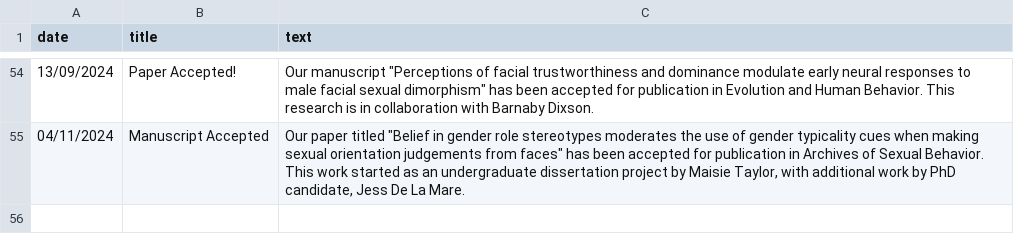
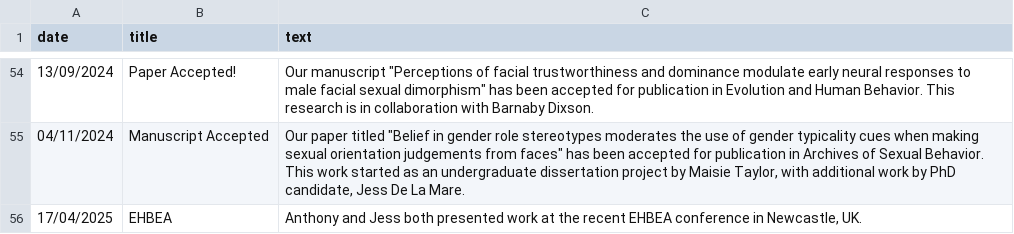
Before and after one commit to antlee53/antlee53.github.io, a CSV file: files/News.csv, drawn as a sheet; only a part is shown, gaps mark what is left out; the diff names each change by its address in the sheet, - before the commit and + after, or states it on an @@ line.

```diff
--- a/files/News.csv
+++ b/files/News.csv
+row 56: 17/04/2025 | EHBEA | Anthony and Jess both presented work at the recent EHBEA conference in Newcastle, UK.
```
Also changed, not shown: 2 other files.
